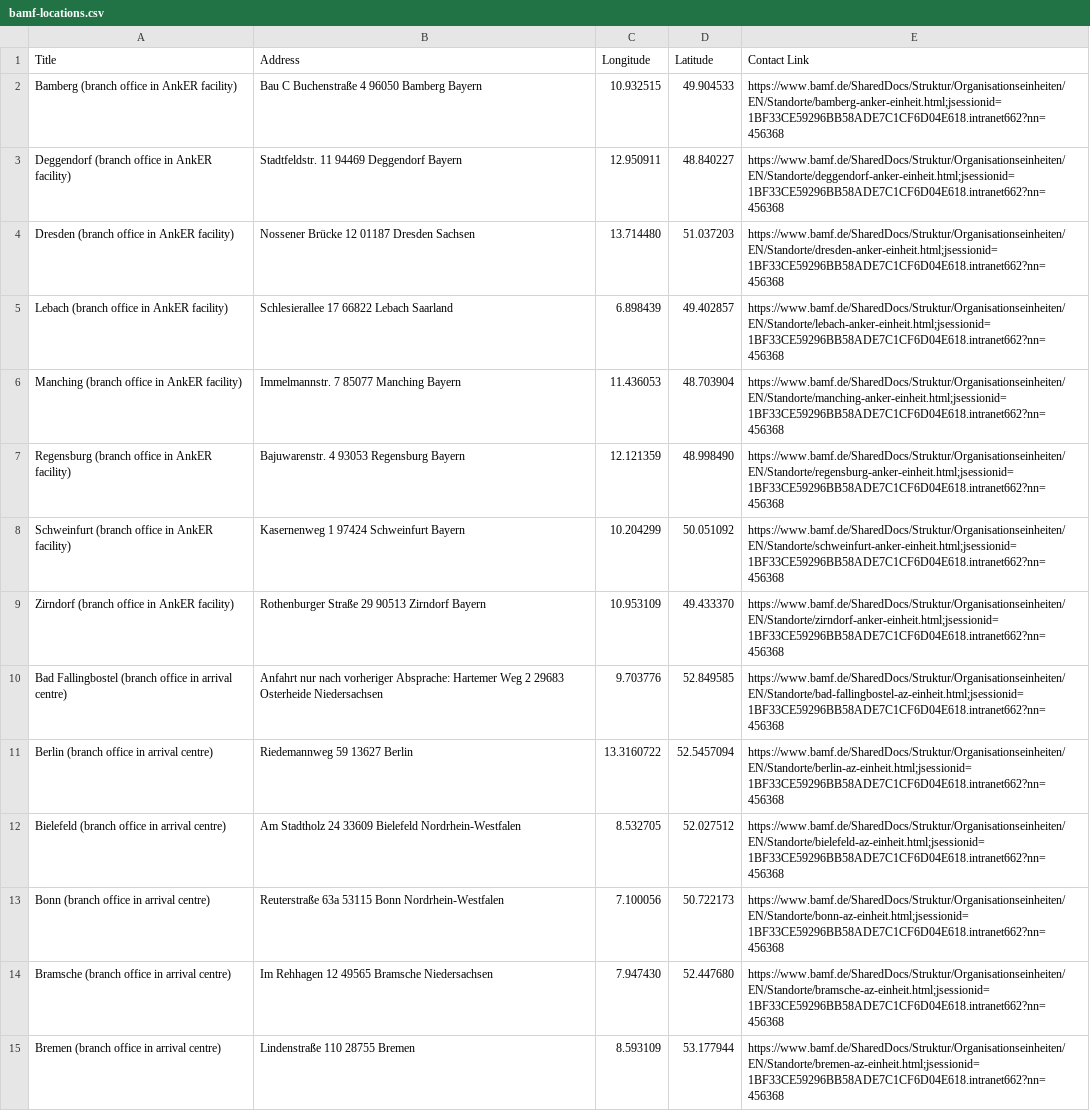
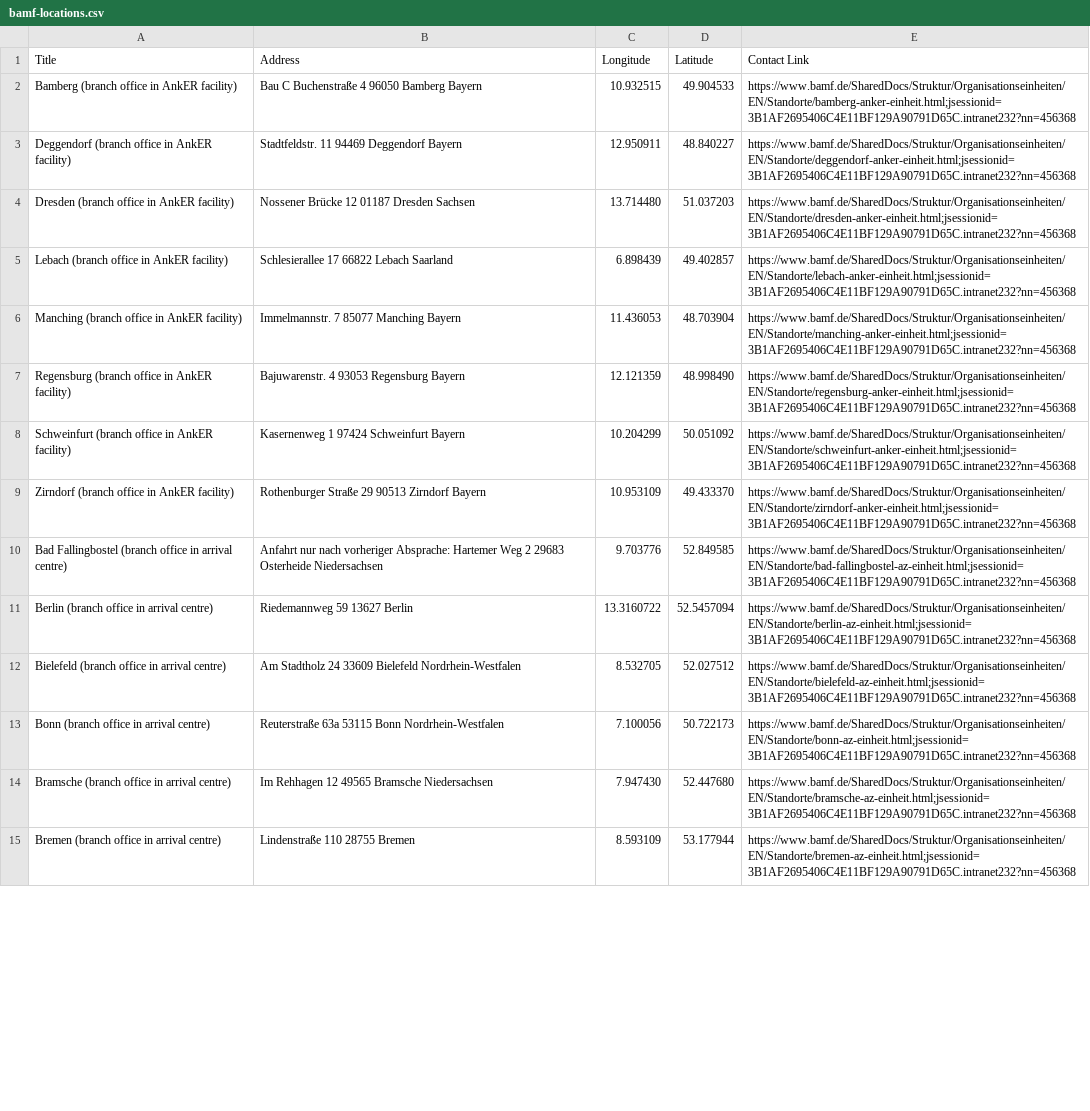
Before and after one commit to rockjam/digital-volunteers, a CSV file: bamf-locations.csv, drawn as a sheet; only a part is shown; the diff covers the shown part only; the diff names each change by its address in the sheet, - before the commit and + after, or states it on an @@ line.

```diff
--- a/bamf-locations.csv
+++ b/bamf-locations.csv
-E2 (Contact Link): https://www.bamf.de/SharedDocs/Struktur/Organisationseinheiten/EN/Standorte/bamberg-anker-einheit.html;jsessionid=1BF33CE59296BB58ADE7C1CF6D04E618.intranet662?nn=456368
+E2 (Contact Link): https://www.bamf.de/SharedDocs/Struktur/Organisationseinheiten/EN/Standorte/bamberg-anker-einheit.html;jsessionid=3B1AF2695406C4E11BF129A90791D65C.intranet232?nn=456368
-E3 (Contact Link): https://www.bamf.de/SharedDocs/Struktur/Organisationseinheiten/EN/Standorte/deggendorf-anker-einheit.html;jsessionid=1BF33CE59296BB58ADE7C1CF6D04E618.intranet662?nn=456368
+E3 (Contact Link): https://www.bamf.de/SharedDocs/Struktur/Organisationseinheiten/EN/Standorte/deggendorf-anker-einheit.html;jsessionid=3B1AF2695406C4E11BF129A90791D65C.intranet232?nn=456368
-E4 (Contact Link): https://www.bamf.de/SharedDocs/Struktur/Organisationseinheiten/EN/Standorte/dresden-anker-einheit.html;jsessionid=1BF33CE59296BB58ADE7C1CF6D04E618.intranet662?nn=456368
+E4 (Contact Link): https://www.bamf.de/SharedDocs/Struktur/Organisationseinheiten/EN/Standorte/dresden-anker-einheit.html;jsessionid=3B1AF2695406C4E11BF129A90791D65C.intranet232?nn=456368
-E5 (Contact Link): https://www.bamf.de/SharedDocs/Struktur/Organisationseinheiten/EN/Standorte/lebach-anker-einheit.html;jsessionid=1BF33CE59296BB58ADE7C1CF6D04E618.intranet662?nn=456368
+E5 (Contact Link): https://www.bamf.de/SharedDocs/Struktur/Organisationseinheiten/EN/Standorte/lebach-anker-einheit.html;jsessionid=3B1AF2695406C4E11BF129A90791D65C.intranet232?nn=456368
-E6 (Contact Link): https://www.bamf.de/SharedDocs/Struktur/Organisationseinheiten/EN/Standorte/manching-anker-einheit.html;jsessionid=1BF33CE59296BB58ADE7C1CF6D04E618.intranet662?nn=456368
+E6 (Contact Link): https://www.bamf.de/SharedDocs/Struktur/Organisationseinheiten/EN/Standorte/manching-anker-einheit.html;jsessionid=3B1AF2695406C4E11BF129A90791D65C.intranet232?nn=456368
-E7 (Contact Link): https://www.bamf.de/SharedDocs/Struktur/Organisationseinheiten/EN/Standorte/regensburg-anker-einheit.html;jsessionid=1BF33CE59296BB58ADE7C1CF6D04E618.intranet662?nn=456368
+E7 (Contact Link): https://www.bamf.de/SharedDocs/Struktur/Organisationseinheiten/EN/Standorte/regensburg-anker-einheit.html;jsessionid=3B1AF2695406C4E11BF129A90791D65C.intranet232?nn=456368
-E8 (Contact Link): https://www.bamf.de/SharedDocs/Struktur/Organisationseinheiten/EN/Standorte/schweinfurt-anker-einheit.html;jsessionid=1BF33CE59296BB58ADE7C1CF6D04E618.intranet662?nn=456368
+E8 (Contact Link): https://www.bamf.de/SharedDocs/Struktur/Organisationseinheiten/EN/Standorte/schweinfurt-anker-einheit.html;jsessionid=3B1AF2695406C4E11BF129A90791D65C.intranet232?nn=456368
-E9 (Contact Link): https://www.bamf.de/SharedDocs/Struktur/Organisationseinheiten/EN/Standorte/zirndorf-anker-einheit.html;jsessionid=1BF33CE59296BB58ADE7C1CF6D04E618.intranet662?nn=456368
+E9 (Contact Link): https://www.bamf.de/SharedDocs/Struktur/Organisationseinheiten/EN/Standorte/zirndorf-anker-einheit.html;jsessionid=3B1AF2695406C4E11BF129A90791D65C.intranet232?nn=456368
-E10 (Contact Link): https://www.bamf.de/SharedDocs/Struktur/Organisationseinheiten/EN/Standorte/bad-fallingbostel-az-einheit.html;jsessionid=1BF33CE59296BB58ADE7C1CF6D04E618.intranet662?nn=456368
+E10 (Contact Link): https://www.bamf.de/SharedDocs/Struktur/Organisationseinheiten/EN/Standorte/bad-fallingbostel-az-einheit.html;jsessionid=3B1AF2695406C4E11BF129A90791D65C.intranet232?nn=456368
-E11 (Contact Link): https://www.bamf.de/SharedDocs/Struktur/Organisationseinheiten/EN/Standorte/berlin-az-einheit.html;jsessionid=1BF33CE59296BB58ADE7C1CF6D04E618.intranet662?nn=456368
+E11 (Contact Link): https://www.bamf.de/SharedDocs/Struktur/Organisationseinheiten/EN/Standorte/berlin-az-einheit.html;jsessionid=3B1AF2695406C4E11BF129A90791D65C.intranet232?nn=456368
-E12 (Contact Link): https://www.bamf.de/SharedDocs/Struktur/Organisationseinheiten/EN/Standorte/bielefeld-az-einheit.html;jsessionid=1BF33CE59296BB58ADE7C1CF6D04E618.intranet662?nn=456368
+E12 (Contact Link): https://www.bamf.de/SharedDocs/Struktur/Organisationseinheiten/EN/Standorte/bielefeld-az-einheit.html;jsessionid=3B1AF2695406C4E11BF129A90791D65C.intranet232?nn=456368
-E13 (Contact Link): https://www.bamf.de/SharedDocs/Struktur/Organisationseinheiten/EN/Standorte/bonn-az-einheit.html;jsessionid=1BF33CE59296BB58ADE7C1CF6D04E618.intranet662?nn=456368
+E13 (Contact Link): https://www.bamf.de/SharedDocs/Struktur/Organisationseinheiten/EN/Standorte/bonn-az-einheit.html;jsessionid=3B1AF2695406C4E11BF129A90791D65C.intranet232?nn=456368
-E14 (Contact Link): https://www.bamf.de/SharedDocs/Struktur/Organisationseinheiten/EN/Standorte/bramsche-az-einheit.html;jsessionid=1BF33CE59296BB58ADE7C1CF6D04E618.intranet662?nn=456368
+E14 (Contact Link): https://www.bamf.de/SharedDocs/Struktur/Organisationseinheiten/EN/Standorte/bramsche-az-einheit.html;jsessionid=3B1AF2695406C4E11BF129A90791D65C.intranet232?nn=456368
-E15 (Contact Link): https://www.bamf.de/SharedDocs/Struktur/Organisationseinheiten/EN/Standorte/bremen-az-einheit.html;jsessionid=1BF33CE59296BB58ADE7C1CF6D04E618.intranet662?nn=456368
+E15 (Contact Link): https://www.bamf.de/SharedDocs/Struktur/Organisationseinheiten/EN/Standorte/bremen-az-einheit.html;jsessionid=3B1AF2695406C4E11BF129A90791D65C.intranet232?nn=456368
```
Also changed, not shown: 54 edited cells elsewhere in this file.
